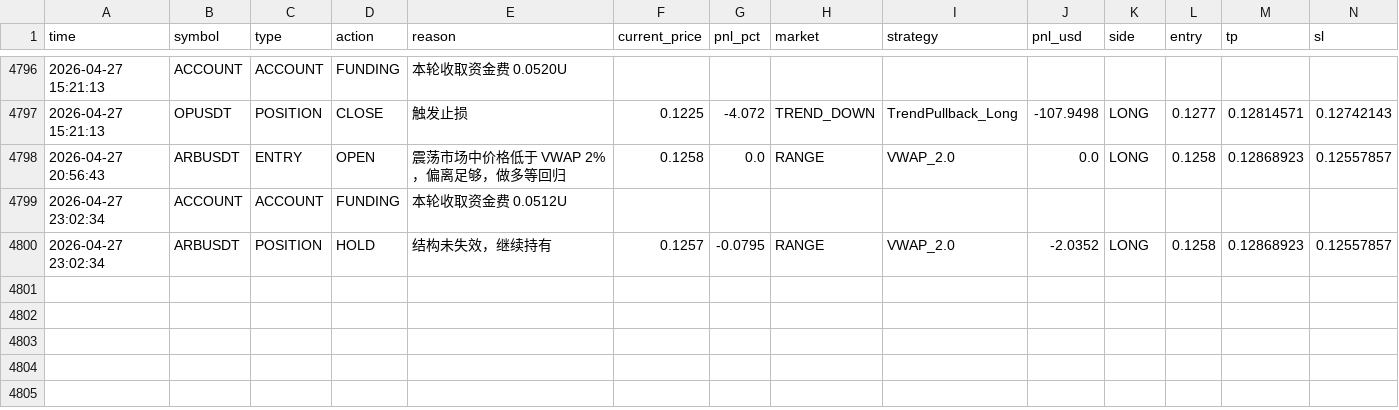
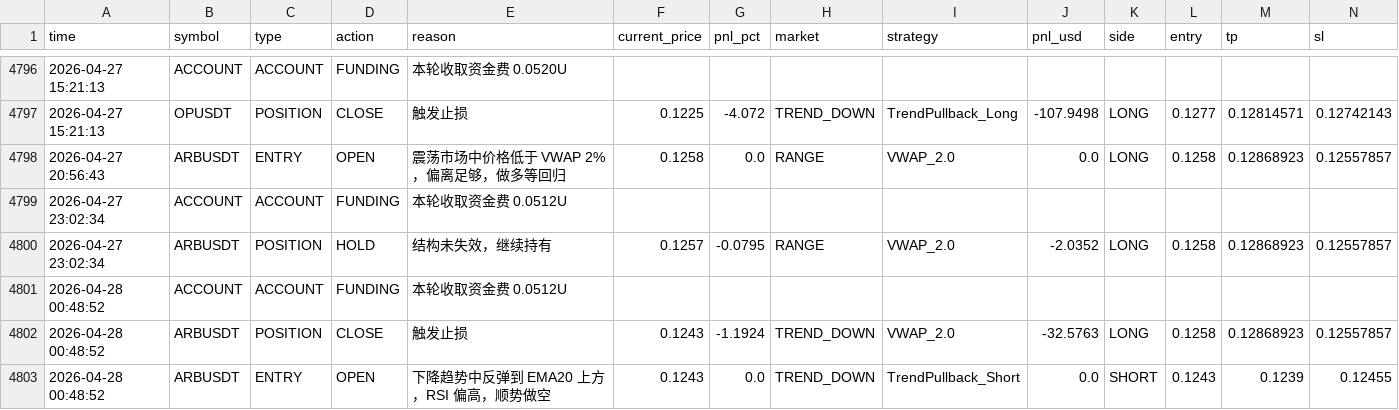
Before and after one commit to jihong0726/Back-Test, a CSV file: reports/decision_log.csv, drawn as a sheet; only a part is shown, gaps mark what is left out; rows hold the shown columns only; the diff names each change by its address in the sheet, - before the commit and + after, or states it on an @@ line.

```diff
--- a/reports/decision_log.csv
+++ b/reports/decision_log.csv
+row 4801: 2026-04-28 00:48:52 | ACCOUNT | ACCOUNT | FUNDING | 本轮收取资金费 0.0512U
+row 4802: 2026-04-28 00:48:52 | ARBUSDT | POSITION | CLOSE | 触发止损 | 0.1243 | -1.1924 | TREND_DOWN | VWAP_2.0 | -32.5763 | LONG | 0.1258 | 0.12868923 | 0.12557857
+row 4803: 2026-04-28 00:48:52 | ARBUSDT | ENTRY | OPEN | 下降趋势中反弹到 EMA20 上方，RSI 偏高，顺势做空 | 0.1243 | 0.0 | TREND_DOWN | TrendPullback_Short | 0.0 | SHORT | 0.1243 | 0.1239 | 0.12455
```
Also changed, not shown: 5 other files.
